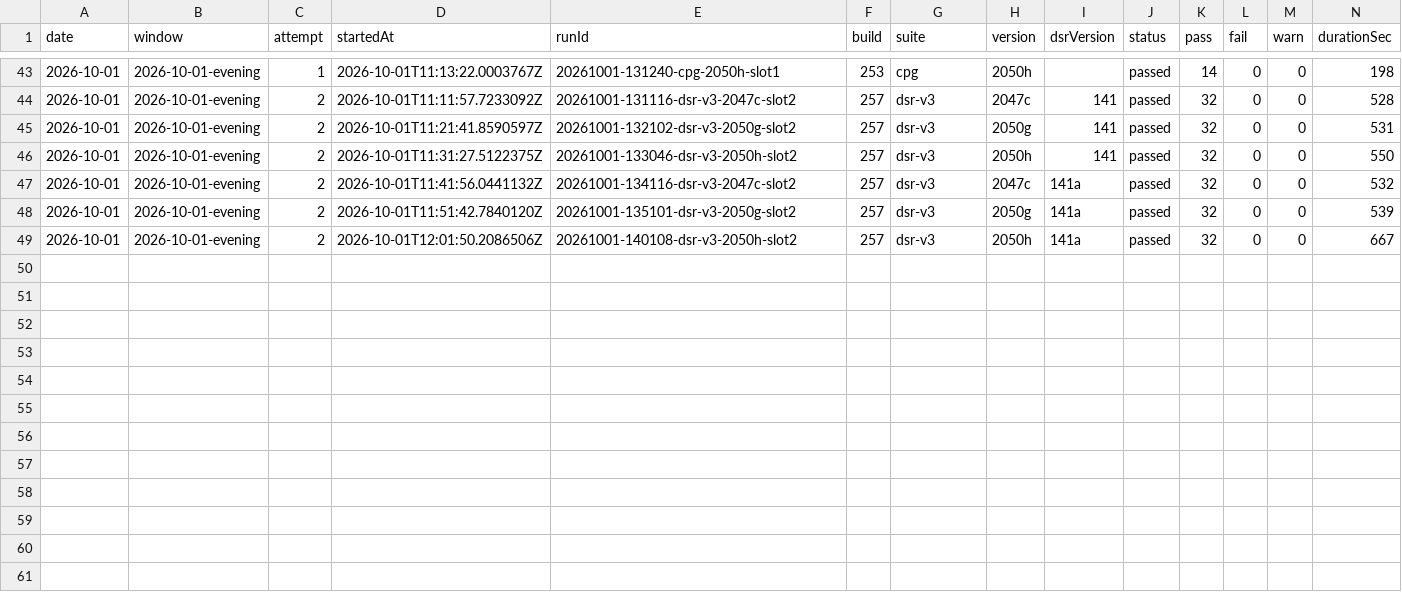
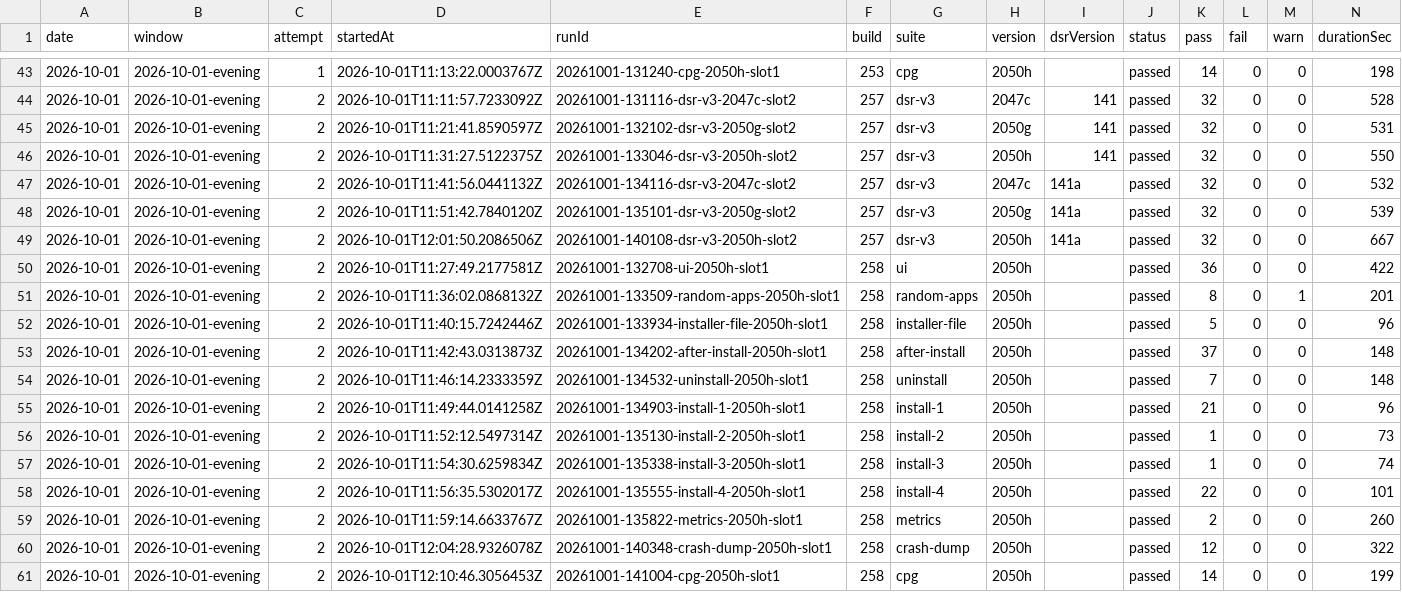
Before and after one commit to FastCorporatoin/report, a CSV file: kpi/runs-2026-10.csv, drawn as a sheet; only a part is shown, gaps mark what is left out; the diff names each change by its address in the sheet, - before the commit and + after, or states it on an @@ line.

Commit message:
AQA KPI 2026-10-01-evening

```diff
--- a/kpi/runs-2026-10.csv
+++ b/kpi/runs-2026-10.csv
+row 50: 2026-10-01 | 2026-10-01-evening | 2 | 2026-10-01T11:27:49.2177581Z | 20261001-132708-ui-2050h-slot1 | 258 | ui | 2050h |  | passed | 36 | 0 | 0 | 422
+row 51: 2026-10-01 | 2026-10-01-evening | 2 | 2026-10-01T11:36:02.0868132Z | 20261001-133509-random-apps-2050h-slot1 | 258 | random-apps | 2050h |  | passed | 8 | 0 | 1 | 201
+row 52: 2026-10-01 | 2026-10-01-evening | 2 | 2026-10-01T11:40:15.7242446Z | 20261001-133934-installer-file-2050h-slot1 | 258 | installer-file | 2050h |  | passed | 5 | 0 | 0 | 96
+row 53: 2026-10-01 | 2026-10-01-evening | 2 | 2026-10-01T11:42:43.0313873Z | 20261001-134202-after-install-2050h-slot1 | 258 | after-install | 2050h |  | passed | 37 | 0 | 0 | 148
+row 54: 2026-10-01 | 2026-10-01-evening | 2 | 2026-10-01T11:46:14.2333359Z | 20261001-134532-uninstall-2050h-slot1 | 258 | uninstall | 2050h |  | passed | 7 | 0 | 0 | 148
+row 55: 2026-10-01 | 2026-10-01-evening | 2 | 2026-10-01T11:49:44.0141258Z | 20261001-134903-install-1-2050h-slot1 | 258 | install-1 | 2050h |  | passed | 21 | 0 | 0 | 96
+row 56: 2026-10-01 | 2026-10-01-evening | 2 | 2026-10-01T11:52:12.5497314Z | 20261001-135130-install-2-2050h-slot1 | 258 | install-2 | 2050h |  | passed | 1 | 0 | 0 | 73
+row 57: 2026-10-01 | 2026-10-01-evening | 2 | 2026-10-01T11:54:30.6259834Z | 20261001-135338-install-3-2050h-slot1 | 258 | install-3 | 2050h |  | passed | 1 | 0 | 0 | 74
+row 58: 2026-10-01 | 2026-10-01-evening | 2 | 2026-10-01T11:56:35.5302017Z | 20261001-135555-install-4-2050h-slot1 | 258 | install-4 | 2050h |  | passed | 22 | 0 | 0 | 101
+row 59: 2026-10-01 | 2026-10-01-evening | 2 | 2026-10-01T11:59:14.6633767Z | 20261001-135822-metrics-2050h-slot1 | 258 | metrics | 2050h |  | passed | 2 | 0 | 0 | 260
+row 60: 2026-10-01 | 2026-10-01-evening | 2 | 2026-10-01T12:04:28.9326078Z | 20261001-140348-crash-dump-2050h-slot1 | 258 | crash-dump | 2050h |  | passed | 12 | 0 | 0 | 322
+row 61: 2026-10-01 | 2026-10-01-evening | 2 | 2026-10-01T12:10:46.3056453Z | 20261001-141004-cpg-2050h-slot1 | 258 | cpg | 2050h |  | passed | 14 | 0 | 0 | 199
```
Also changed, not shown: kpi/metrics-2026-10.csv, 7 other files.
